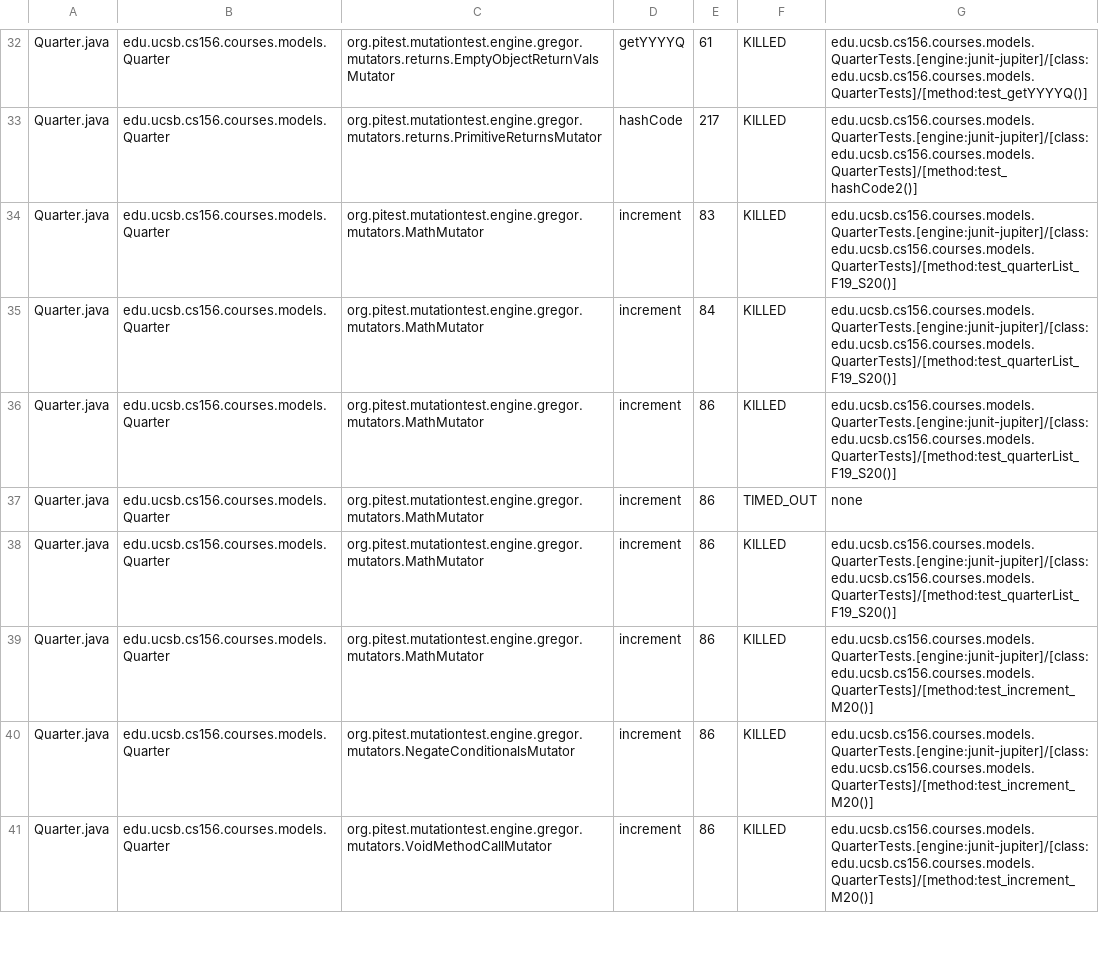
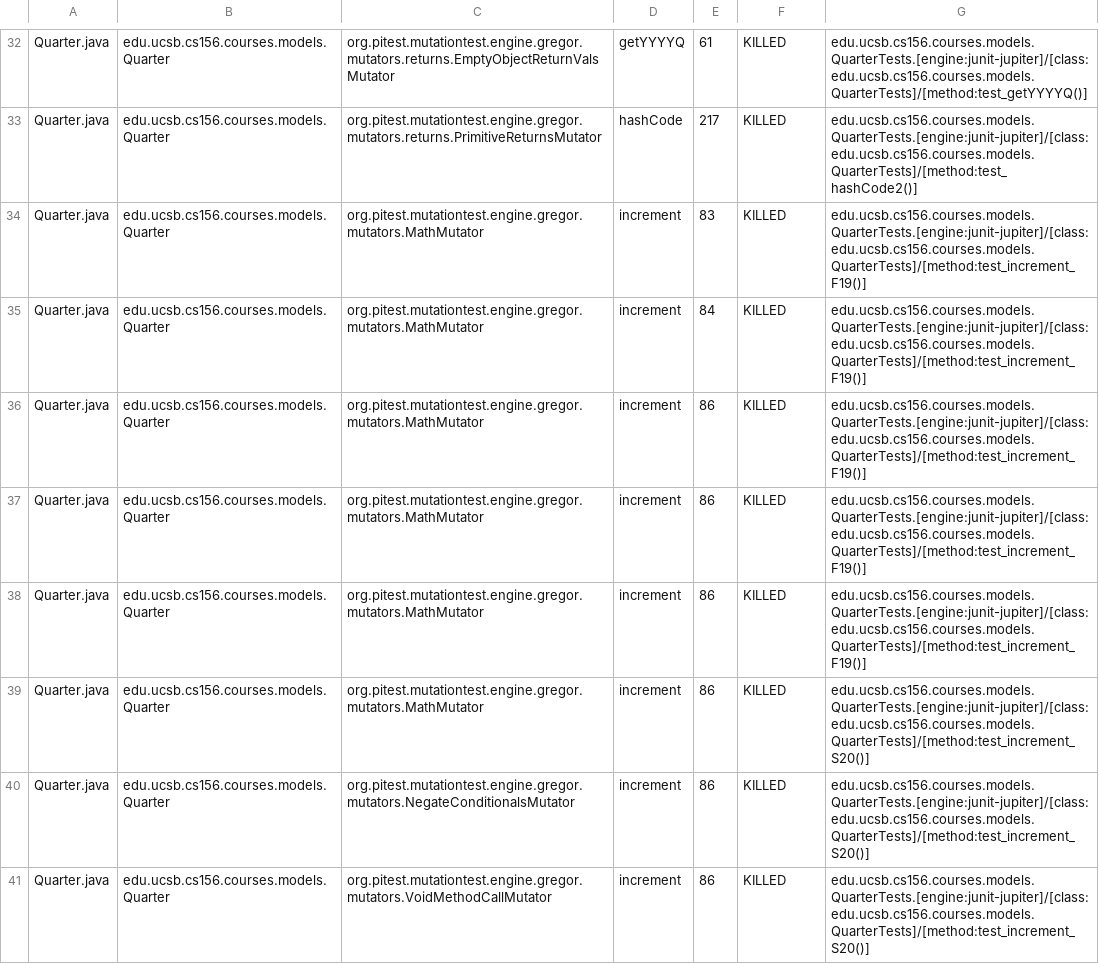
Before and after one commit to ucsb-cs156-f23/proj-courses-f23-7pm-4, a CSV file: prs/61/pitest/mutations.csv, drawn as a sheet; only a part is shown, gaps mark what is left out; the diff covers the shown part only.

Commit message:
Deploying to gh-pages from @ ucsb-cs156-f23/proj-courses-f23-7pm-4@bc733cbf69c62f03ec9e15d7d1dab02c3a8dbe48 🚀

```diff
--- a/prs/61/pitest/mutations.csv
+++ b/prs/61/pitest/mutations.csv
@@ -33,9 +33,9 @@ Quarter.java,edu.ucsb.cs156.courses.models.Quarter,org.pitest.mutationtest.engin
 Quarter.java,edu.ucsb.cs156.courses.models.Quarter,org.pitest.mutationtest.engine.gregor.mutators.returns.PrimitiveReturnsMutator,hashCode,217,KILLED,edu.ucsb.cs156.courses.models.QuarterTests.[engine:junit-jupiter]/[class:edu.ucsb.cs156.courses.models.QuarterTests]/[method:test_hashCode2()]
-Quarter.java,edu.ucsb.cs156.courses.models.Quarter,org.pitest.mutationtest.engine.gregor.mutators.MathMutator,increment,83,KILLED,edu.ucsb.cs156.courses.models.QuarterTests.[engine:junit-jupiter]/[class:edu.ucsb.cs156.courses.models.QuarterTests]/[method:test_quarterList_F19_S20()]
-Quarter.java,edu.ucsb.cs156.courses.models.Quarter,org.pitest.mutationtest.engine.gregor.mutators.MathMutator,increment,84,KILLED,edu.ucsb.cs156.courses.models.QuarterTests.[engine:junit-jupiter]/[class:edu.ucsb.cs156.courses.models.QuarterTests]/[method:test_quarterList_F19_S20()]
-Quarter.java,edu.ucsb.cs156.courses.models.Quarter,org.pitest.mutationtest.engine.gregor.mutators.MathMutator,increment,86,KILLED,edu.ucsb.cs156.courses.models.QuarterTests.[engine:junit-jupiter]/[class:edu.ucsb.cs156.courses.models.QuarterTests]/[method:test_quarterList_F19_S20()]
-Quarter.java,edu.ucsb.cs156.courses.models.Quarter,org.pitest.mutationtest.engine.gregor.mutators.MathMutator,increment,86,TIMED_OUT,none
-Quarter.java,edu.ucsb.cs156.courses.models.Quarter,org.pitest.mutationtest.engine.gregor.mutators.MathMutator,increment,86,KILLED,edu.ucsb.cs156.courses.models.QuarterTests.[engine:junit-jupiter]/[class:edu.ucsb.cs156.courses.models.QuarterTests]/[method:test_quarterList_F19_S20()]
-Quarter.java,edu.ucsb.cs156.courses.models.Quarter,org.pitest.mutationtest.engine.gregor.mutators.MathMutator,increment,86,KILLED,edu.ucsb.cs156.courses.models.QuarterTests.[engine:junit-jupiter]/[class:edu.ucsb.cs156.courses.models.QuarterTests]/[method:test_increment_M20()]
-Quarter.java,edu.ucsb.cs156.courses.models.Quarter,org.pitest.mutationtest.engine.gregor.mutators.NegateConditionalsMutator,increment,86,KILLED,edu.ucsb.cs156.courses.models.QuarterTests.[engine:junit-jupiter]/[class:edu.ucsb.cs156.courses.models.QuarterTests]/[method:test_increment_M20()]
-Quarter.java,edu.ucsb.cs156.courses.models.Quarter,org.pitest.mutationtest.engine.gregor.mutators.VoidMethodCallMutator,increment,86,KILLED,edu.ucsb.cs156.courses.models.QuarterTests.[engine:junit-jupiter]/[class:edu.ucsb.cs156.courses.models.QuarterTests]/[method:test_increment_M20()]
+Quarter.java,edu.ucsb.cs156.courses.models.Quarter,org.pitest.mutationtest.engine.gregor.mutators.MathMutator,increment,83,KILLED,edu.ucsb.cs156.courses.models.QuarterTests.[engine:junit-jupiter]/[class:edu.ucsb.cs156.courses.models.QuarterTests]/[method:test_increment_F19()]
+Quarter.java,edu.ucsb.cs156.courses.models.Quarter,org.pitest.mutationtest.engine.gregor.mutators.MathMutator,increment,84,KILLED,edu.ucsb.cs156.courses.models.QuarterTests.[engine:junit-jupiter]/[class:edu.ucsb.cs156.courses.models.QuarterTests]/[method:test_increment_F19()]
+Quarter.java,edu.ucsb.cs156.courses.models.Quarter,org.pitest.mutationtest.engine.gregor.mutators.MathMutator,increment,86,KILLED,edu.ucsb.cs156.courses.models.QuarterTests.[engine:junit-jupiter]/[class:edu.ucsb.cs156.courses.models.QuarterTests]/[method:test_increment_F19()]
+Quarter.java,edu.ucsb.cs156.courses.models.Quarter,org.pitest.mutationtest.engine.gregor.mutators.MathMutator,increment,86,KILLED,edu.ucsb.cs156.courses.models.QuarterTests.[engine:junit-jupiter]/[class:edu.ucsb.cs156.courses.models.QuarterTests]/[method:test_increment_F19()]
+Quarter.java,edu.ucsb.cs156.courses.models.Quarter,org.pitest.mutationtest.engine.gregor.mutators.MathMutator,increment,86,KILLED,edu.ucsb.cs156.courses.models.QuarterTests.[engine:junit-jupiter]/[class:edu.ucsb.cs156.courses.models.QuarterTests]/[method:test_increment_F19()]
+Quarter.java,edu.ucsb.cs156.courses.models.Quarter,org.pitest.mutationtest.engine.gregor.mutators.MathMutator,increment,86,KILLED,edu.ucsb.cs156.courses.models.QuarterTests.[engine:junit-jupiter]/[class:edu.ucsb.cs156.courses.models.QuarterTests]/[method:test_increment_S20()]
+Quarter.java,edu.ucsb.cs156.courses.models.Quarter,org.pitest.mutationtest.engine.gregor.mutators.NegateConditionalsMutator,increment,86,KILLED,edu.ucsb.cs156.courses.models.QuarterTests.[engine:junit-jupiter]/[class:edu.ucsb.cs156.courses.models.QuarterTests]/[method:test_increment_S20()]
+Quarter.java,edu.ucsb.cs156.courses.models.Quarter,org.pitest.mutationtest.engine.gregor.mutators.VoidMethodCallMutator,increment,86,KILLED,edu.ucsb.cs156.courses.models.QuarterTests.[engine:junit-jupiter]/[class:edu.ucsb.cs156.courses.models.QuarterTests]/[method:test_increment_S20()]
```
Also changed, not shown: 69 edited cells elsewhere in this file, 39 other files.
